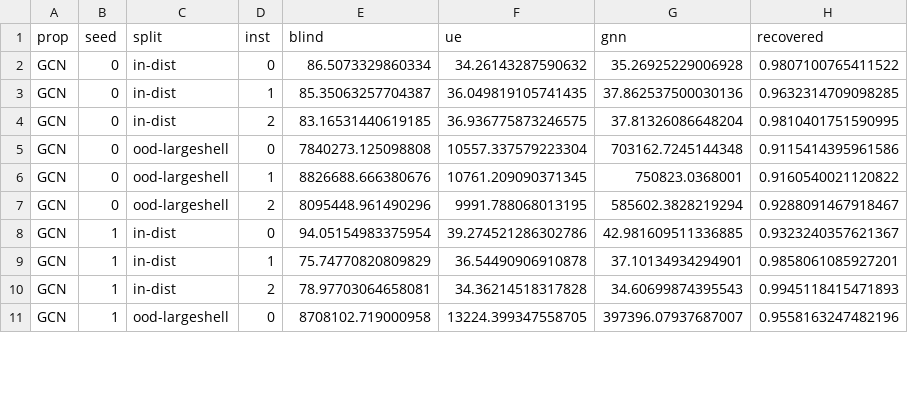
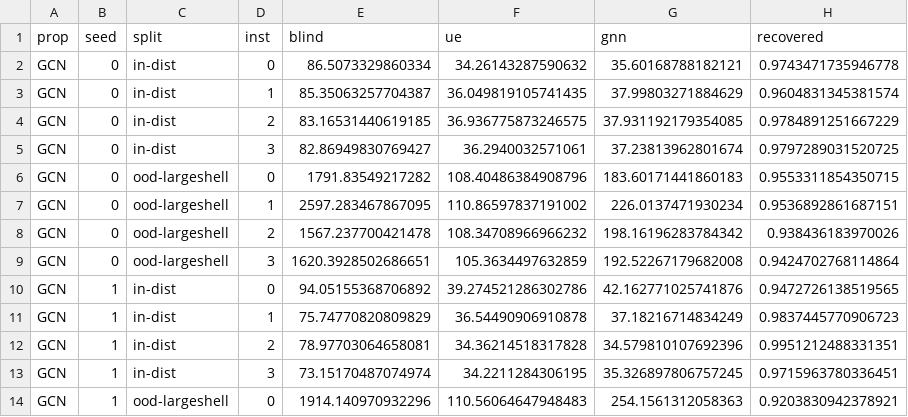
Before and after one commit to haodpsut/qwgnn-leo-routing, a CSV file: results/p5_router.csv, drawn as a sheet; only a part is shown; the diff covers the shown part only.

```diff
--- a/results/p5_router.csv
+++ b/results/p5_router.csv
@@ -1,11 +1,14 @@
 prop,seed,split,inst,blind,ue,gnn,recovered
-GCN,0,in-dist,0,86.5073329860334,34.26143287590632,35.26925229006928,0.9807100765411522
-GCN,0,in-dist,1,85.35063257704387,36.049819105741435,37.862537500030136,0.9632314709098285
-GCN,0,in-dist,2,83.16531440619185,36.936775873246575,37.81326086648204,0.9810401751590995
-GCN,0,ood-largeshell,0,7840273.125098808,10557.337579223304,703162.7245144348,0.9115414395961586
-GCN,0,ood-largeshell,1,8826688.666380676,10761.209090371345,750823.0368001,0.9160540021120822
-GCN,0,ood-largeshell,2,8095448.961490296,9991.788068013195,585602.3828219294,0.9288091467918467
-GCN,1,in-dist,0,94.05154983375954,39.274521286302786,42.981609511336885,0.9323240357621367
-GCN,1,in-dist,1,75.74770820809829,36.54490906910878,37.10134934294901,0.9858061085927201
-GCN,1,in-dist,2,78.97703064658081,34.36214518317828,34.60699874395543,0.9945118415471893
-GCN,1,ood-largeshell,0,8708102.719000958,13224.399347558705,397396.07937687007,0.9558163247482196
+GCN,0,in-dist,0,86.5073329860334,34.26143287590632,35.60168788182121,0.9743471735946778
+GCN,0,in-dist,1,85.35063257704387,36.049819105741435,37.99803271884629,0.9604831345381574
+GCN,0,in-dist,2,83.16531440619185,36.936775873246575,37.931192179354085,0.9784891251667229
+GCN,0,in-dist,3,82.86949830769427,36.2940032571061,37.23813962801674,0.9797289031520725
+GCN,0,ood-largeshell,0,1791.83549217282,108.40486384908796,183.60171441860183,0.9553311854350715
+GCN,0,ood-largeshell,1,2597.283467867095,110.86597837191002,226.0137471930234,0.9536892861687151
+GCN,0,ood-largeshell,2,1567.237700421478,108.34708966966232,198.16196283784342,0.938436183970026
+GCN,0,ood-largeshell,3,1620.3928502686651,105.3634497632859,192.52267179682008,0.9424702768114864
+GCN,1,in-dist,0,94.05155368706892,39.274521286302786,42.162771025741876,0.9472726138519565
+GCN,1,in-dist,1,75.74770820809829,36.54490906910878,37.18216714834249,0.9837445770906723
+GCN,1,in-dist,2,78.97703064658081,34.36214518317828,34.579810107692396,0.9951212488331351
+GCN,1,in-dist,3,73.15170487074974,34.2211284306195,35.326897806757245,0.9715963780336451
+GCN,1,ood-largeshell,0,1914.140970932296,110.56064647948483,254.1561312058363,0.9203830942378921
```
Also changed, not shown: 3 added rows and 26 edited cells elsewhere in this file, results/p6_baselines.csv, results/r2_7_fair_tuned_wide.csv, 50 other files.
